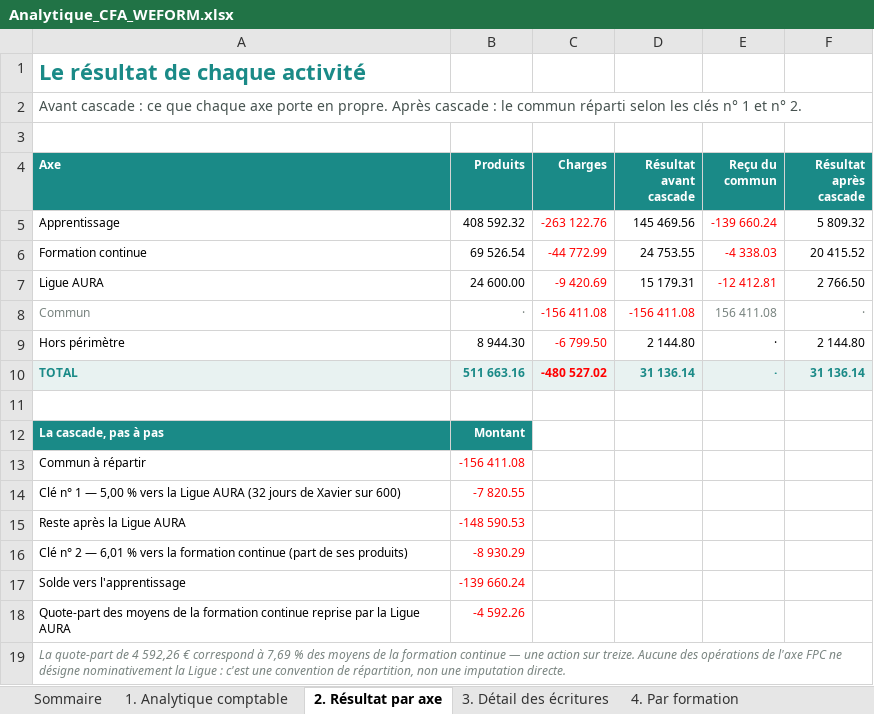
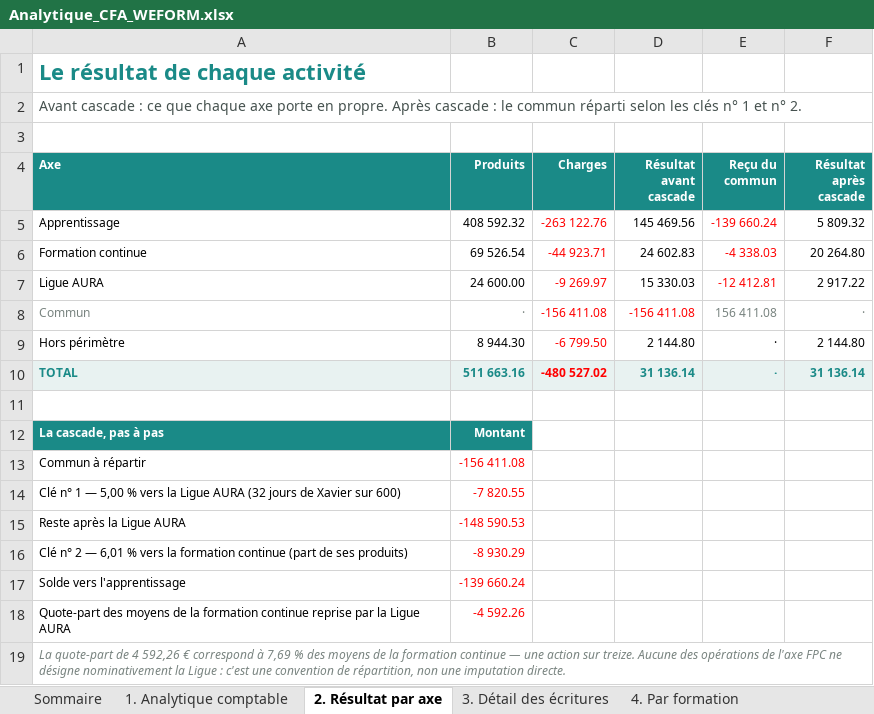
Before and after one commit to Antho01580/APPLI, an Excel workbook: dossier-cfa/livrables/Analytique_CFA_WEFORM.xlsx, sheet 2. Résultat par axe, drawn as a sheet; values as stored, in another font and other column widths than the file's, no borders; the diff names each change by its address in the sheet, - before the commit and + after, or states it on an @@ line.

```diff
--- a/dossier-cfa/livrables/Analytique_CFA_WEFORM.xlsx (sheet 2. Résultat par axe)
+++ b/dossier-cfa/livrables/Analytique_CFA_WEFORM.xlsx (sheet 2. Résultat par axe)
-C6 (Charges): -44 772.99
+C6 (Charges): -44 923.71
-D6 (Résultat avant cascade): 24 753.55
+D6 (Résultat avant cascade): 24 602.83
-F6 (Résultat après cascade): 20 415.52
+F6 (Résultat après cascade): 20 264.80
-C7 (Charges): -9 420.69
+C7 (Charges): -9 269.97
-D7 (Résultat avant cascade): 15 179.31
+D7 (Résultat avant cascade): 15 330.03
-F7 (Résultat après cascade): 2 766.50
+F7 (Résultat après cascade): 2 917.22
```
Also changed, not shown: sheet 18. Direct et indirect, sheet 3. Détail des écritures, sheet 1. Analytique comptable, sheet 4. Par formation, sheet 6. Par outil, sheet Sommaire, 6 other files.
